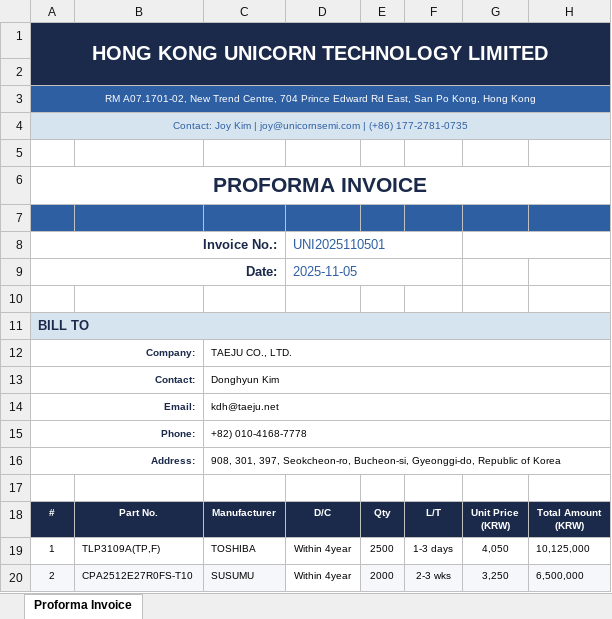
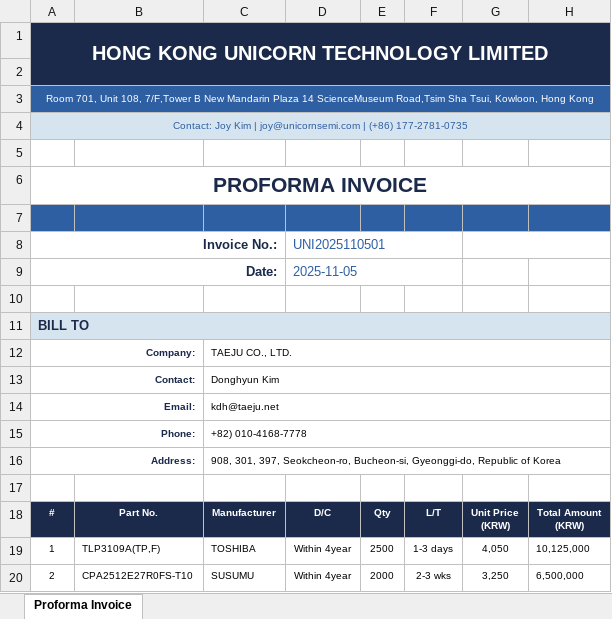
Before and after one commit to kimking519/UniUltraOpenPlatForm-Up, an Excel workbook: templates/pi/Proforma_Invoice_KR - 1.xlsx, sheet Proforma Invoice, drawn as a sheet; values as stored, in another font and other column widths than the file's, no borders; the diff names each change by its address in the sheet, - before the commit and + after, or states it on an @@ line.

```diff
--- a/templates/pi/Proforma_Invoice_KR - 1.xlsx (sheet Proforma Invoice)
+++ b/templates/pi/Proforma_Invoice_KR - 1.xlsx (sheet Proforma Invoice)
-A3 (Invoice No.:): RM A07.1701-02, New Trend Centre, 704 Prince Edward Rd East, San Po Kong, Hong Kong
+A3 (Invoice No.:): Room 701, Unit 108, 7/F,Tower B New Mandarin Plaza 14 ScienceMuseum Road,Tsim Sha Tsui, Kowloon, Hong Kong
-A20:C20 fill: #F5F7FA
+A20:C20 fill: none
-E20:H20 fill: #F5F7FA
+E20:H20 fill: none
```
Also changed, not shown: templates/pi/Proforma_Invoice_KR - 2.xlsx.
